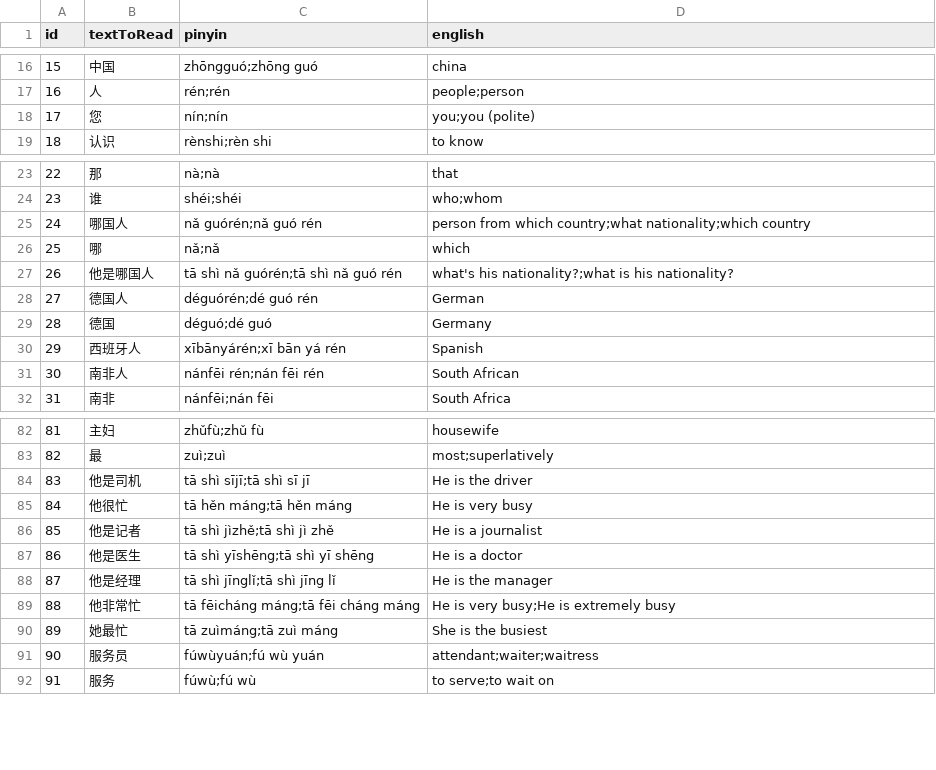
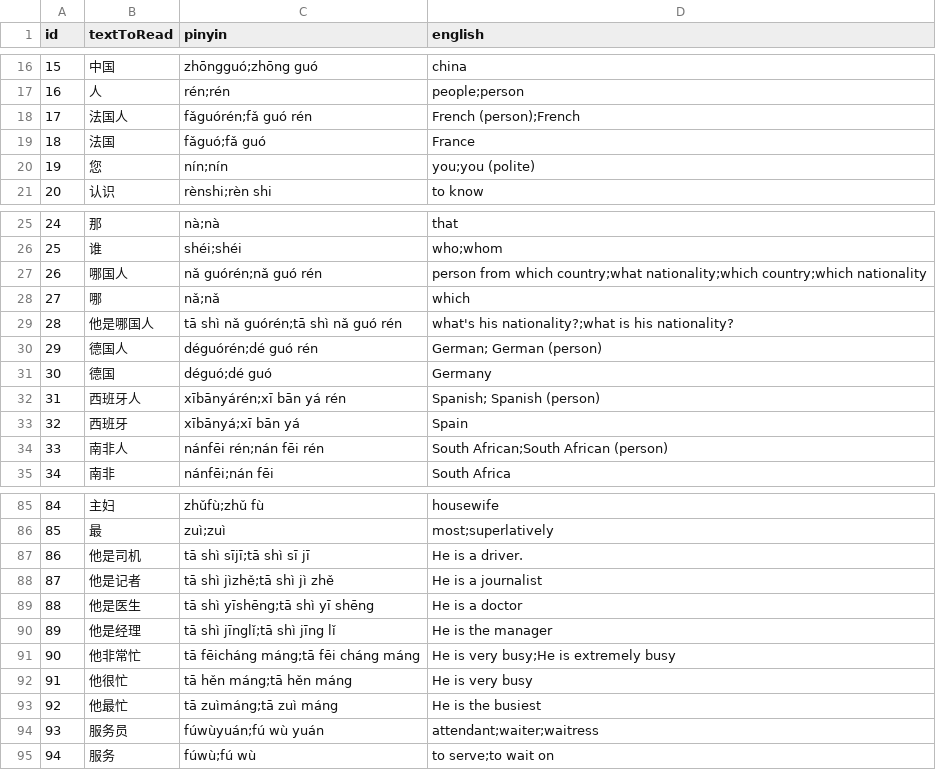
Before and after one commit to toneeboi/toneeboi.github.io, a CSV file: projects/chinese/deck.csv, drawn as a sheet; only a part is shown, gaps mark what is left out; addresses are those after the commit; the diff covers the shown part only; the diff names each change by its address in the sheet, - before the commit and + after, or states it on an @@ line.

```diff
--- a/projects/chinese/deck.csv
+++ b/projects/chinese/deck.csv
+row 18: 17 | 法国人 | fǎguórén;fǎ guó rén | French (person);French
+row 19: 18 | 法国 | fǎguó;fǎ guó | France
@@ column A (id) renumbered from row 20 down @@
-D27 (english): …country;what nationality;which country
+D27 (english): …country;what nationality;which country;which nationality
-D30 (english): German
+D30 (english): German; German (person)
-D32 (english): Spanish
+D32 (english): Spanish; Spanish (person)
+row 33: 32 | 西班牙 | xībānyá;xī bān yá | Spain
-D34 (english): South African
+D34 (english): South African;South African (person)
-D87 (english): He is the driver
+D87 (english): He is a driver.
@@ row 85 moved to row 92: 91 @@
-B93 (textToRead): 她最忙
+B93 (textToRead): 他最忙
-D93 (english): She is the busiest
+D93 (english): He is the busiest
```
Also changed, not shown: 1 moved row and 13 edited cells elsewhere in this file.
